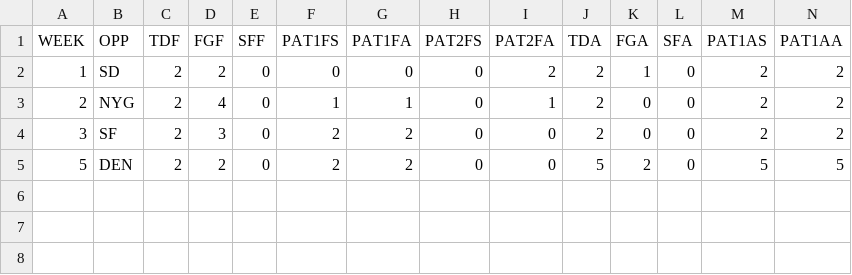
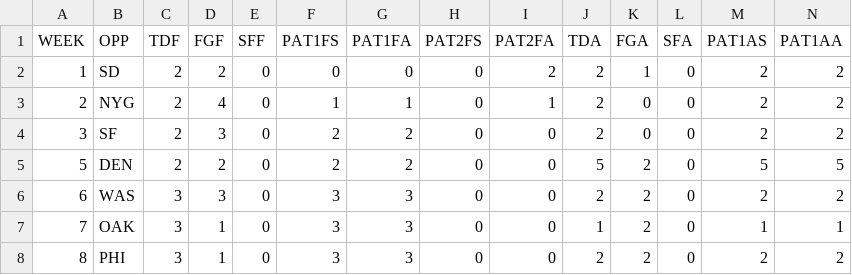
Before and after one commit to JoeJimFlood/NFLPrediction2014, a CSV file: teamcsvs/ARI.csv, drawn as a sheet; only a part is shown; rows hold the shown columns only; the diff names each change by its address in the sheet, - before the commit and + after, or states it on an @@ line.

Commit message:
Week 9 Predictions

```diff
--- a/teamcsvs/ARI.csv
+++ b/teamcsvs/ARI.csv
+row 6: 6 | WAS | 3 | 3 | 0 | 3 | 3 | 0 | 0 | 2 | 2 | 0 | 2 | 2
+row 7: 7 | OAK | 3 | 1 | 0 | 3 | 3 | 0 | 0 | 1 | 2 | 0 | 1 | 1
+row 8: 8 | PHI | 3 | 1 | 0 | 3 | 3 | 0 | 0 | 2 | 2 | 0 | 2 | 2
```
Also changed, not shown: teamcsvs/ATL.csv, teamcsvs/CIN.csv, 35 other files.
